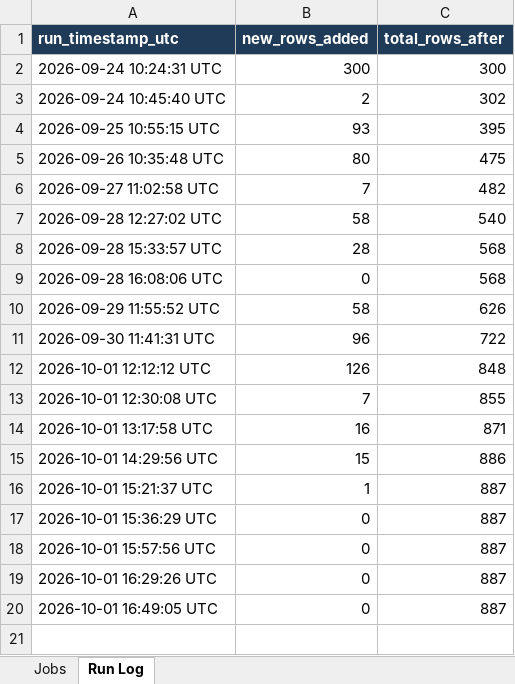
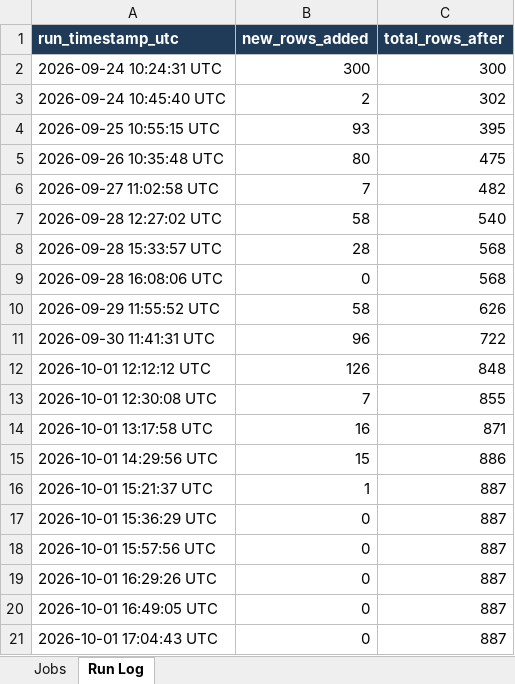
Before and after one commit to mesfnism/ethiojobs-tracker, an Excel workbook: ethiojobs_tracker.xlsx, sheet Run Log, drawn as a sheet; values as stored, in another font and other column widths than the file's, no borders; the diff names each change by its address in the sheet, - before the commit and + after, or states it on an @@ line.

```diff
--- a/ethiojobs_tracker.xlsx (sheet Run Log)
+++ b/ethiojobs_tracker.xlsx (sheet Run Log)
+row 21: 2026-10-01 17:04:43 UTC | 0 | 887
```
Also changed, not shown: devnetjobs_tracker.xlsx, hahujobs_tracker.xlsx, 9 other files.
